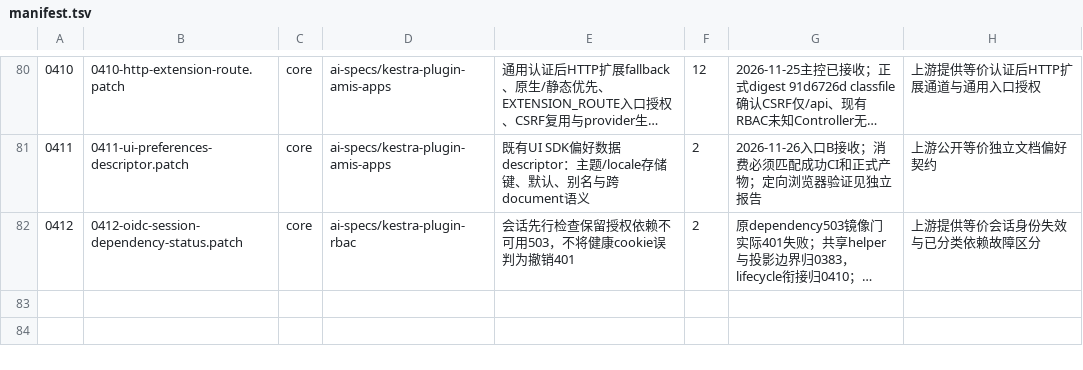
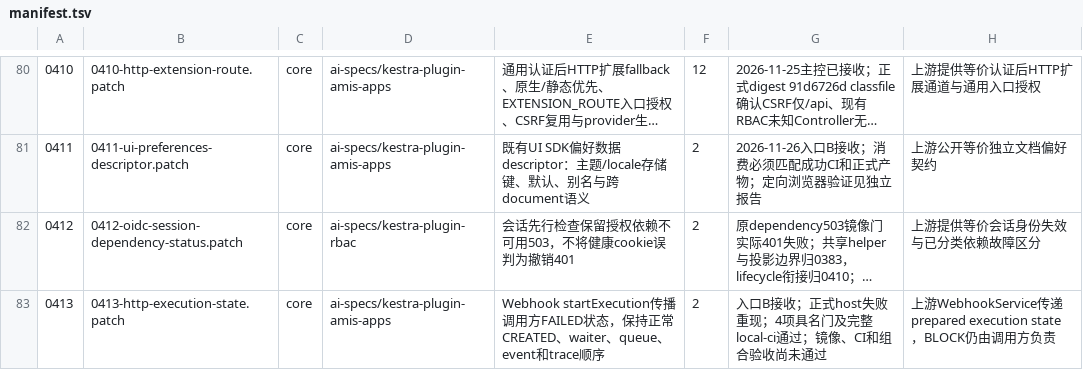
Before and after one commit to ai-specs/kestra-overlay, a TSV file: patches/manifest.tsv, drawn as a sheet; only a part is shown, gaps mark what is left out; long unchanged cells end in …; the diff names each change by its address in the sheet, - before the commit and + after, or states it on an @@ line.

Commit message:
fix(req-0413): preserve prepared failed execution state

```diff
--- a/patches/manifest.tsv
+++ b/patches/manifest.tsv
+row 83: 0413 | 0413-http-execution-state.patch | core | ai-specs/kestra-plugin-amis-apps | Webhook startExecution传播调用方FAILED状态，保持正常CREATED、waiter、queue、event和trace顺序 | 2 | 入口B接收；正式host失败重现；4项具名门及完整local-ci通过；镜像、CI和组合验收尚未通过 | 上游WebhookService传递prepared execution state，BLOCK仍由调用方负责
```
Also changed, not shown: 9 other files.
